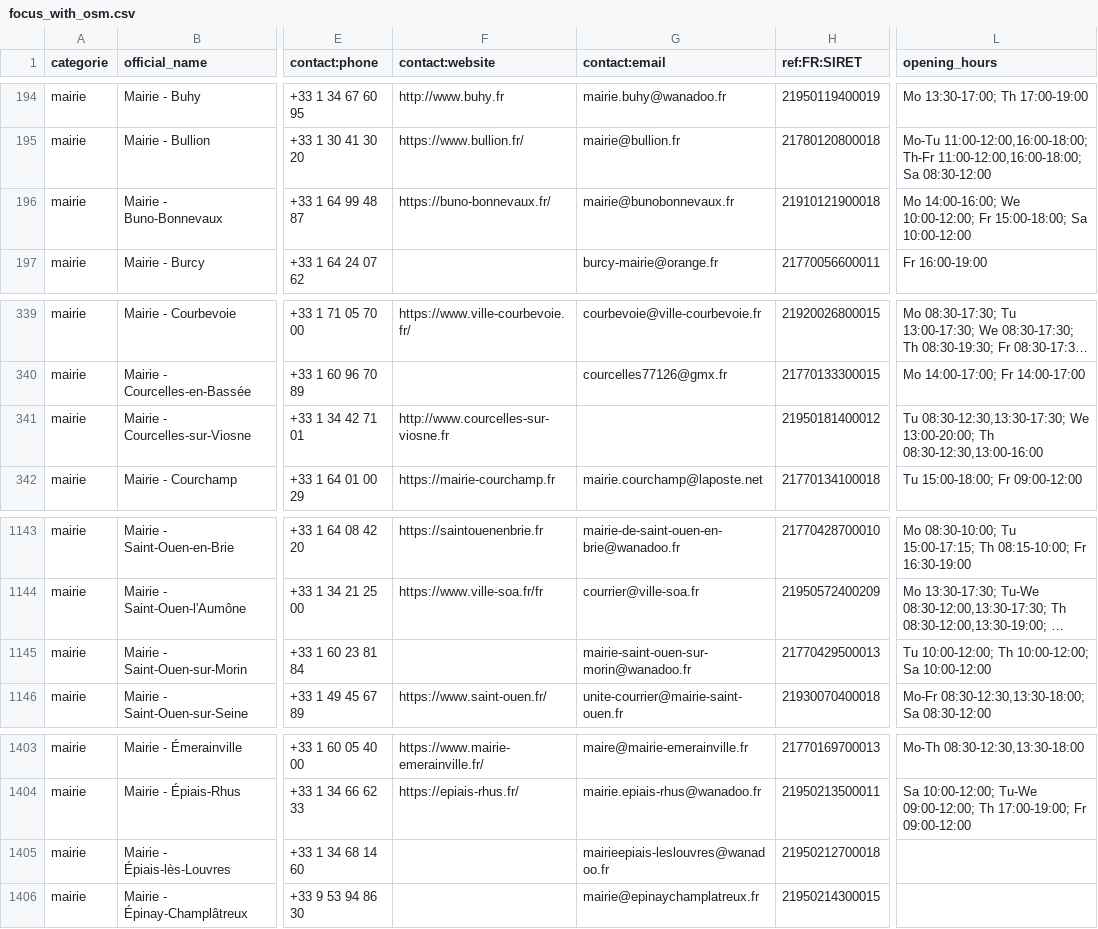
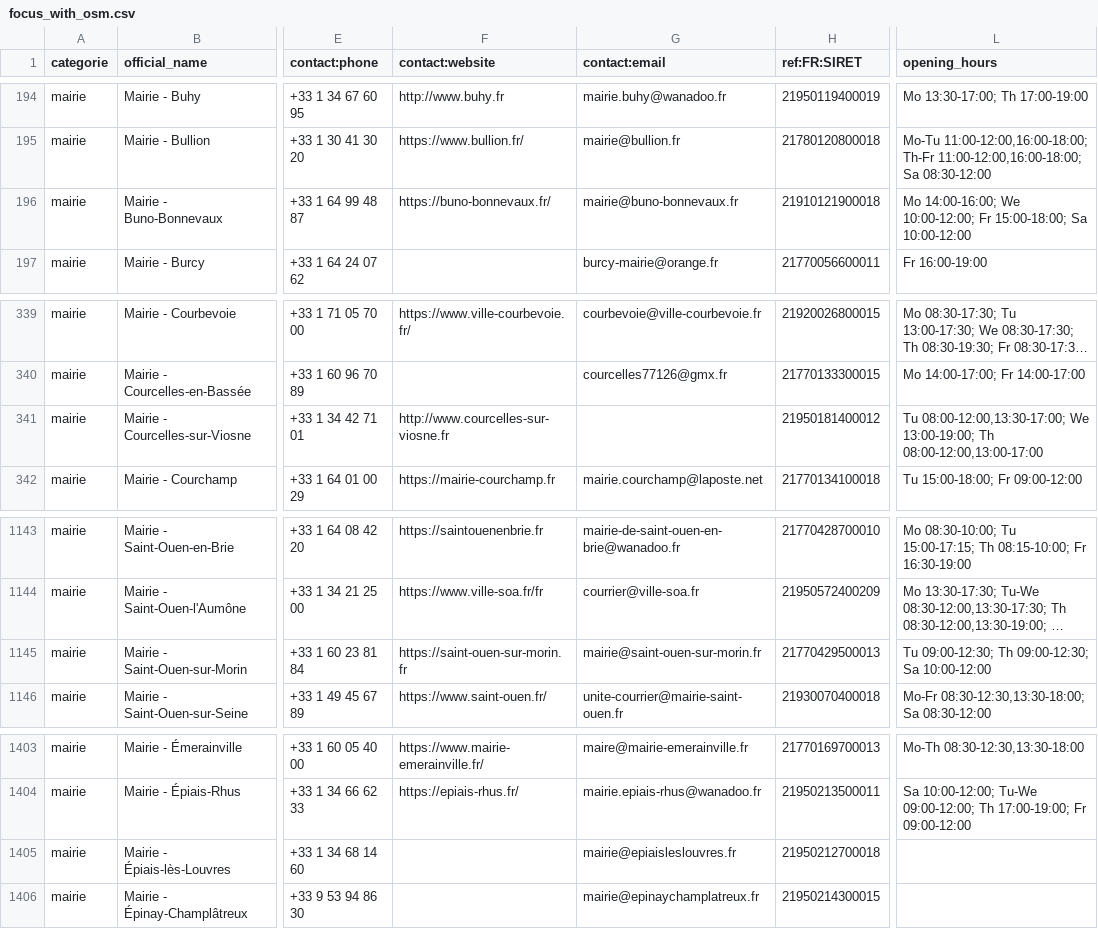
Before and after one commit to nlehuby/sepuqu, a CSV file: focus_with_osm.csv, drawn as a sheet; only a part is shown, gaps mark what is left out; long unchanged cells end in …; the diff names each change by its address in the sheet, - before the commit and + after, or states it on an @@ line.

Commit message:
deploy: da0aa1c7e8ff277c8c30e41908d1a622efb6cd7e

```diff
--- a/focus_with_osm.csv
+++ b/focus_with_osm.csv
-G196 (contact:email): mairie@bunobonnevaux.fr
+G196 (contact:email): mairie@buno-bonnevaux.fr
-L341 (opening_hours): Tu 08:30-12:30,13:30-17:30; We 13:00-20:00; Th 08:30-12:30,13:00-16:00
+L341 (opening_hours): Tu 08:00-12:00,13:30-17:00; We 13:00-19:00; Th 08:00-12:00,13:00-17:00
-F1145 (contact:website): (empty)
+F1145 (contact:website): https://saint-ouen-sur-morin.fr
-G1145 (contact:email): mairie-saint-ouen-sur-morin@wanadoo.fr
+G1145 (contact:email): mairie@saint-ouen-sur-morin.fr
-L1145 (opening_hours): Tu 10:00-12:00; Th 10:00-12:00; Sa 10:00-12:00
+L1145 (opening_hours): Tu 09:00-12:30; Th 09:00-12:30; Sa 10:00-12:00
-G1405 (contact:email): mairieepiais-leslouvres@wanadoo.fr
+G1405 (contact:email): mairie@epiaisleslouvres.fr
```
